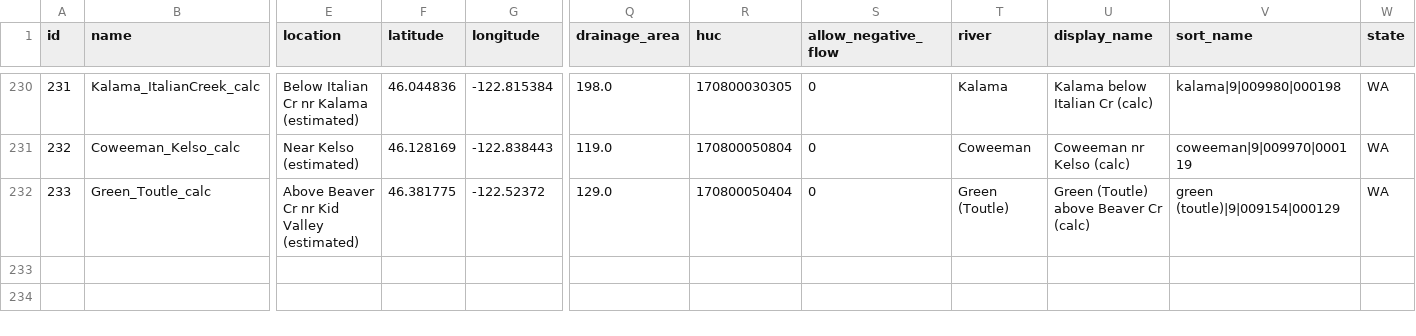
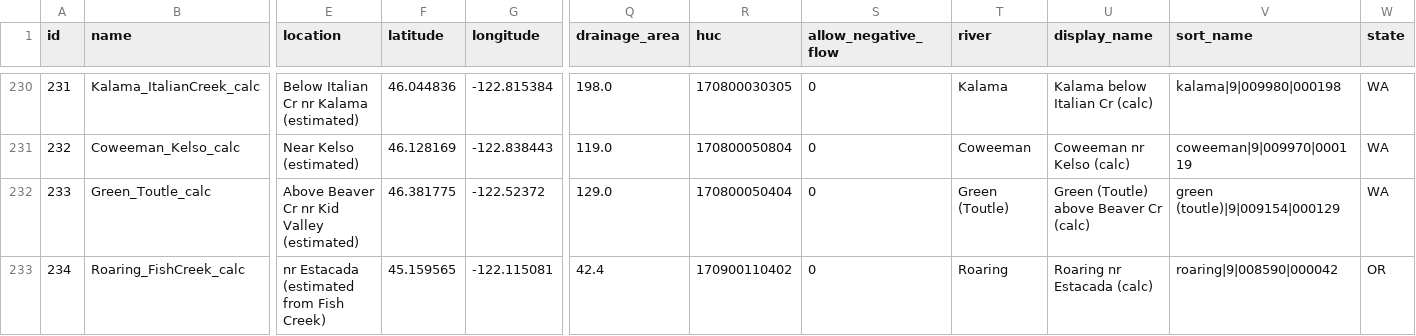
Before and after one commit to mousebrains/kayak_data, a CSV file: gauge.csv, drawn as a sheet; only a part is shown, gaps mark what is left out; rows hold the shown columns only; the diff names each change by its address in the sheet, - before the commit and + after, or states it on an @@ line.

```diff
--- a/gauge.csv
+++ b/gauge.csv
+row 233: 234 | Roaring_FishCreek_calc | nr Estacada (estimated from Fish Creek) | 45.159565 | -122.115081 | 42.4 | 170900110402 | 0 | Roaring | Roaring nr Estacada (calc) | roaring|9|008590|000042 | OR
```
Also changed, not shown: calc_expression.csv, gauge_source.csv, 11 other files.
